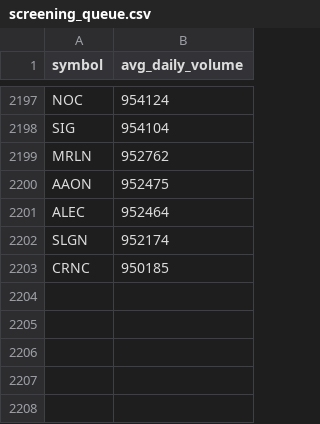
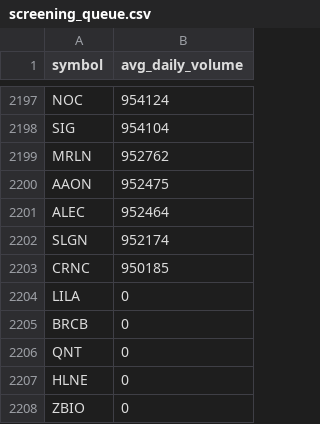
Before and after one commit to richacarson/Stock-Screener, a CSV file: data/screening_queue.csv, drawn as a sheet; only a part is shown, gaps mark what is left out.

```diff
--- a/data/screening_queue.csv
+++ b/data/screening_queue.csv
@@ -2203 +2203,6 @@ SLGN,952174
 CRNC,950185
+LILA,0
+BRCB,0
+QNT,0
+HLNE,0
+ZBIO,0
```
Also changed, not shown: 5 other files.
